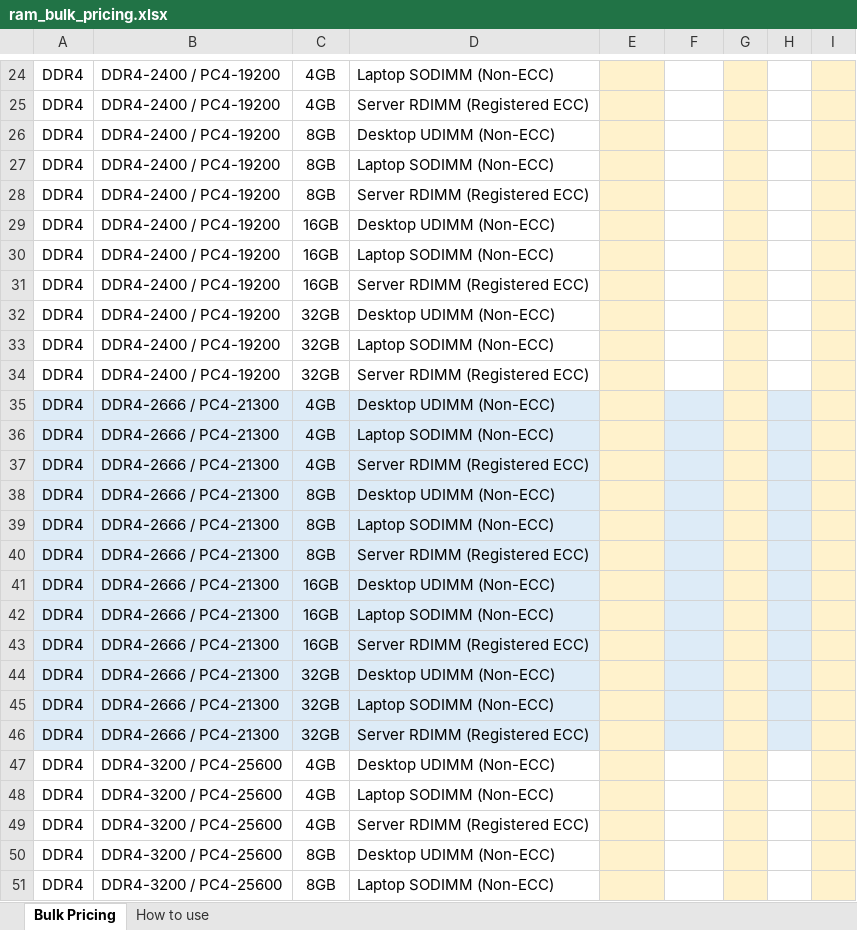
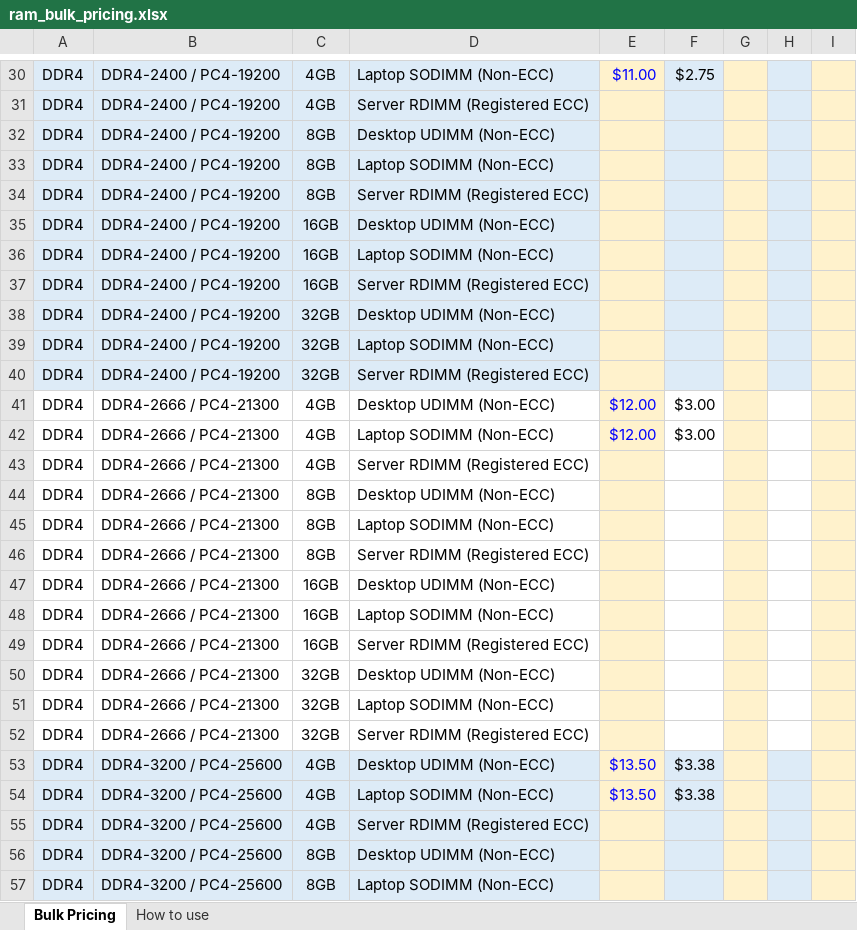
Before and after one commit to bgallaher-lgtm/Claude, an Excel workbook: ram_bulk_pricing.xlsx, sheet Bulk Pricing, drawn as a sheet; only a part is shown, gaps mark what is left out; values as stored, in another font and other column widths than the file's, no borders; charts and pictures not drawn; addresses are those after the commit; the diff covers the shown part only; the diff names each change by its address in the sheet, - before the commit and + after, or states it on an @@ line.

```diff
--- a/ram_bulk_pricing.xlsx (sheet Bulk Pricing)
+++ b/ram_bulk_pricing.xlsx (sheet Bulk Pricing)
-A30:D40 fill: none
+A30:D40 fill: #DDEBF7
-E30: (empty)
+E30: $11.00
-F30: (empty)
+F30: $2.75
-F30:F40 fill: none
+F30:F40 fill: #DDEBF7
-H30:H40 fill: none
+H30:H40 fill: #DDEBF7
-A41:D52 fill: #DDEBF7
+A41:D52 fill: none
-E41:E42: (empty)
+E41:E42: $12.00
-F41:F42: (empty)
+F41:F42: $3.00
-F41:F52 fill: #DDEBF7
+F41:F52 fill: none
-H41:H52 fill: #DDEBF7
+H41:H52 fill: none
-A53:D57 fill: none
+A53:D57 fill: #DDEBF7
-E53:E54: (empty)
+E53:E54: $13.50
-F53:F54: (empty)
+F53:F54: $3.38
-F53:F57 fill: none
+F53:F57 fill: #DDEBF7
-H53:H57 fill: none
+H53:H57 fill: #DDEBF7
```
Also changed, not shown: 6 added rows, 11 edited cells and cell formats elsewhere in this sheet, sheet How to use, formulas that keep their value.
